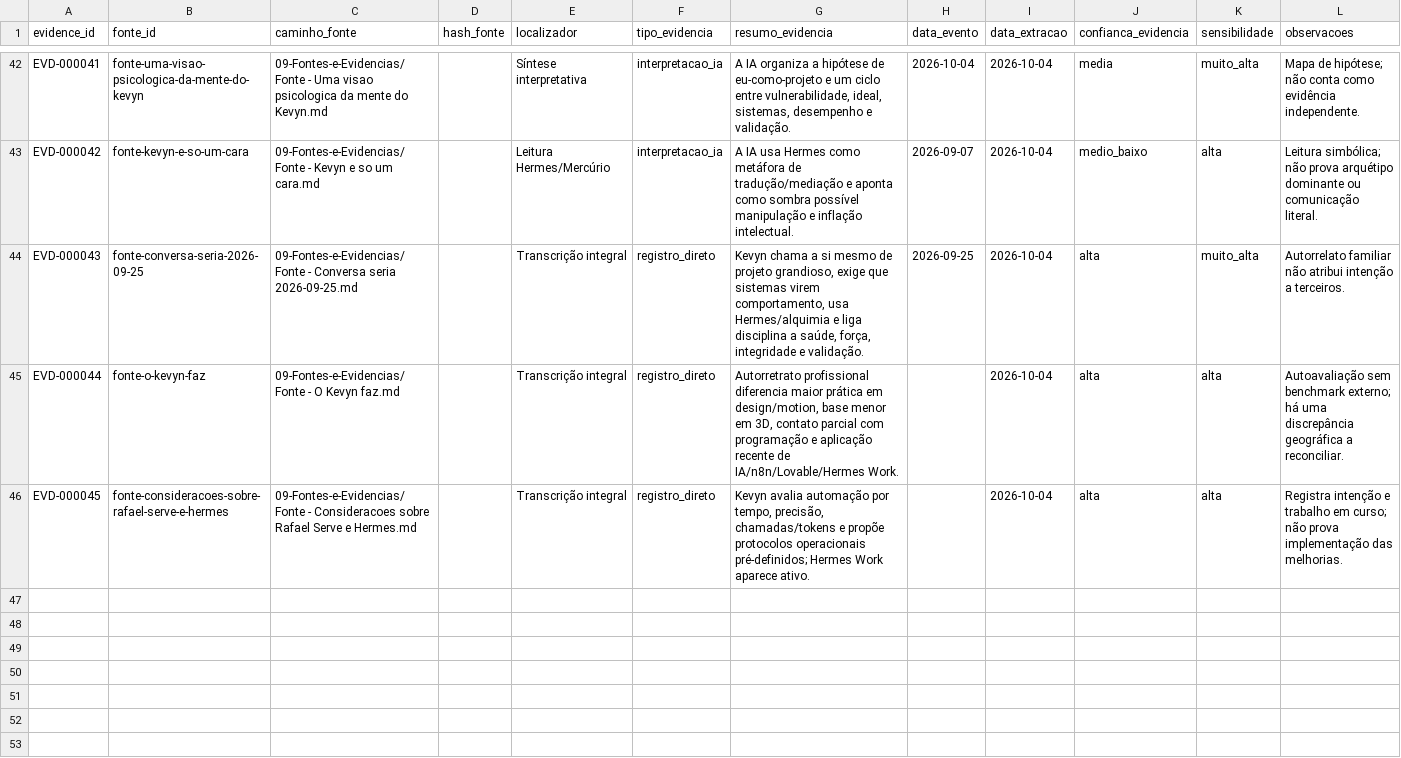
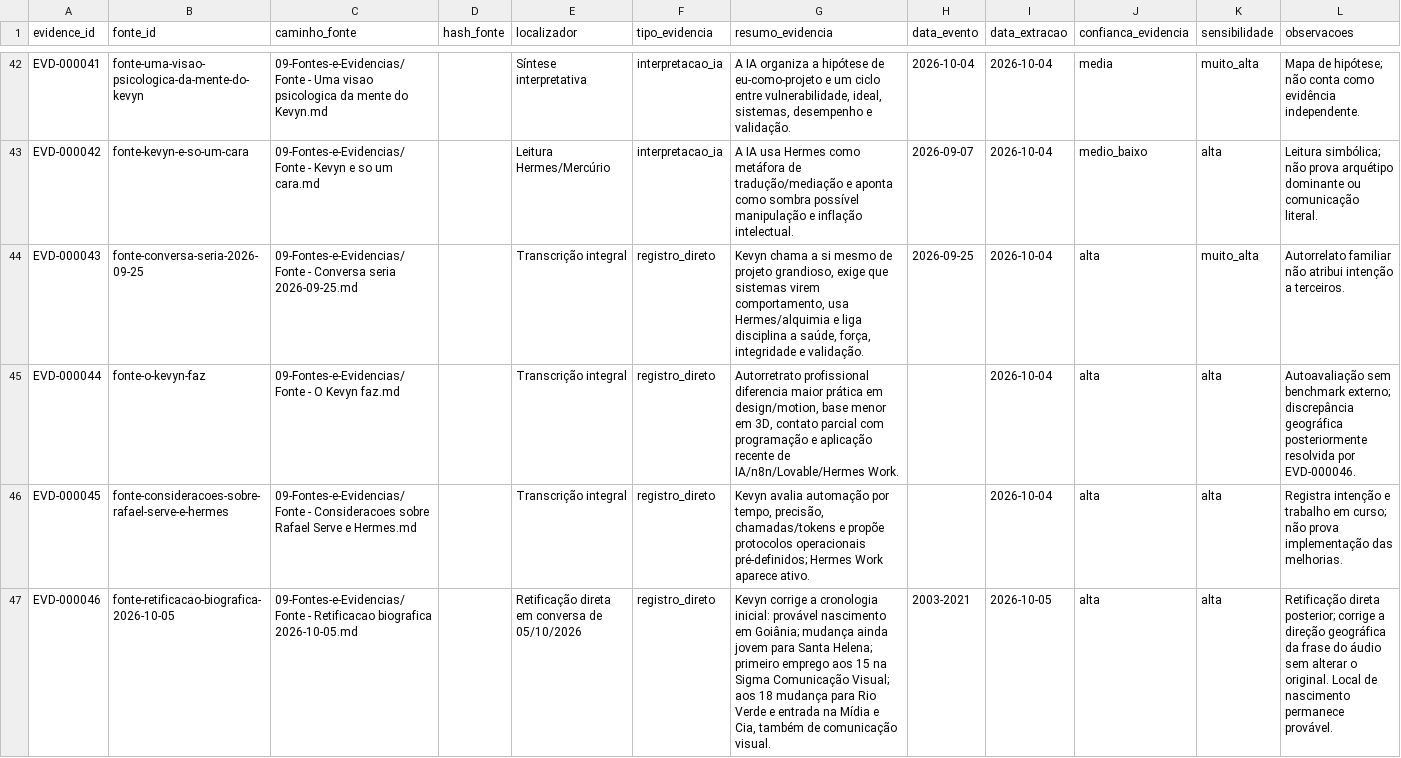
Before and after one commit to kevynlucasprofissional-stack/Kevyn-Notebook, a CSV file: 98-Pendencias-e-controles/Controle-Integracao/Matriz-Evidencias.csv, drawn as a sheet; only a part is shown, gaps mark what is left out; the diff names each change by its address in the sheet, - before the commit and + after, or states it on an @@ line.

```diff
--- a/98-Pendencias-e-controles/Controle-Integracao/Matriz-Evidencias.csv
+++ b/98-Pendencias-e-controles/Controle-Integracao/Matriz-Evidencias.csv
-L45 (observacoes): …benchmark externo; há uma discrepância geográfica a reconciliar.
+L45 (observacoes): …benchmark externo; discrepância geográfica posteriormente resolvida por EVD-000046.
+row 47: EVD-000046 | fonte-retificacao-biografica-2026-10-05 | 09-Fontes-e-Evidencias/Fonte - Retificacao biografica 2026-10-05.md |  | Retificação direta em conversa de 05/10/2026 | registro_direto | Kevyn corrige a cronologia inicial: provável nascimento em Goiânia; mudança ainda jovem para Santa Helena; primeiro emprego aos 15 na Sigma Comunicação Visual; aos 18 mudança para Rio Verde e entrada na Mídia e Cia, também de comunicação visual. | 2003-2021 | 2026-10-05 | alta | alta | Retificação direta posterior; corrige a direção geográfica da frase do áudio sem alterar o original. Local de nascimento permanece provável.
```
Also changed, not shown: 98-Pendencias-e-controles/Controle-Integracao/Matriz-Claims.csv, 7 other files.
